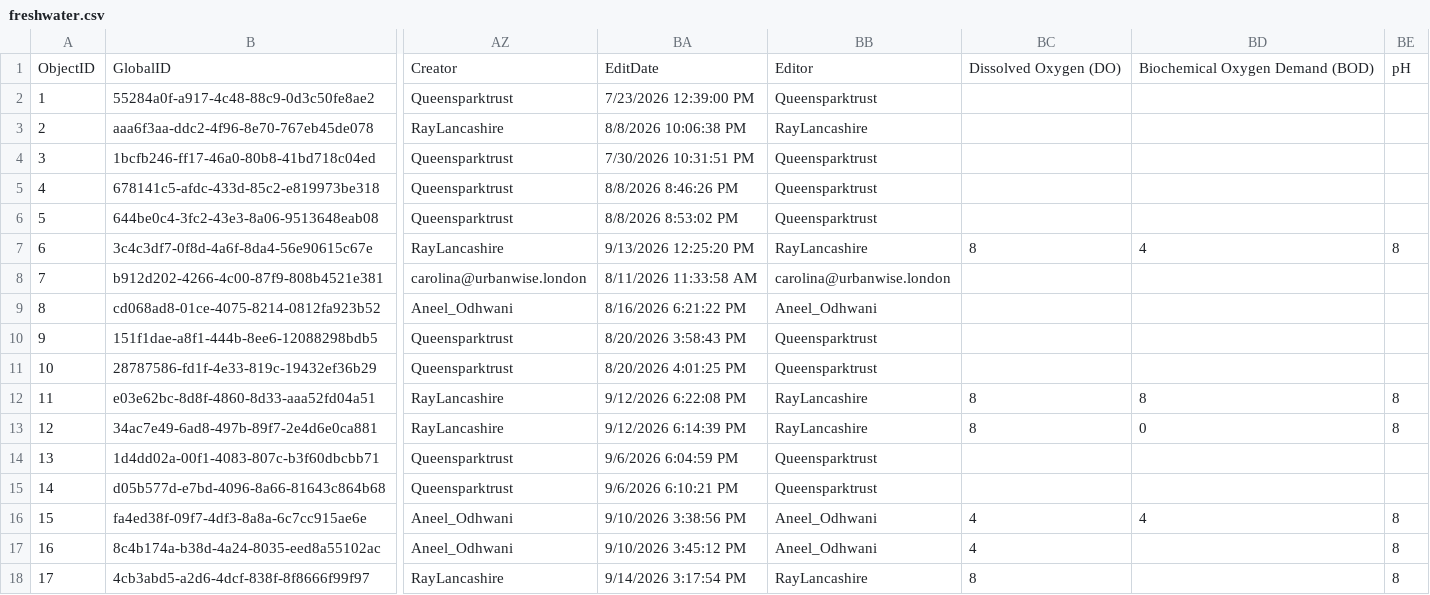
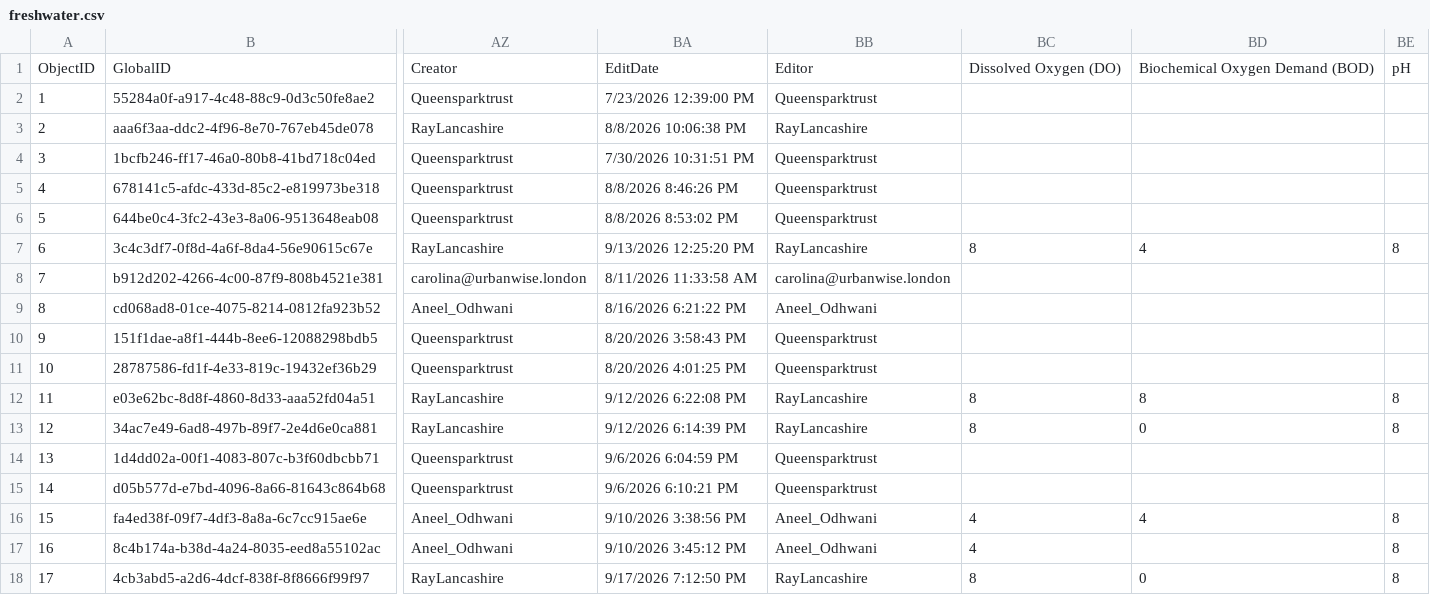
Before and after one commit to raylancashire/queens-park-canal-map, a CSV file: freshwater.csv, drawn as a sheet; only a part is shown, gaps mark what is left out; the diff names each change by its address in the sheet, - before the commit and + after, or states it on an @@ line.

Commit message:
Update freshwater.csv
updated BOD data

```diff
--- a/freshwater.csv
+++ b/freshwater.csv
-BA18: 9/14/2026 3:17:54 PM
+BA18: 9/17/2026 7:12:50 PM
-BD18: (empty)
+BD18: 0
```
